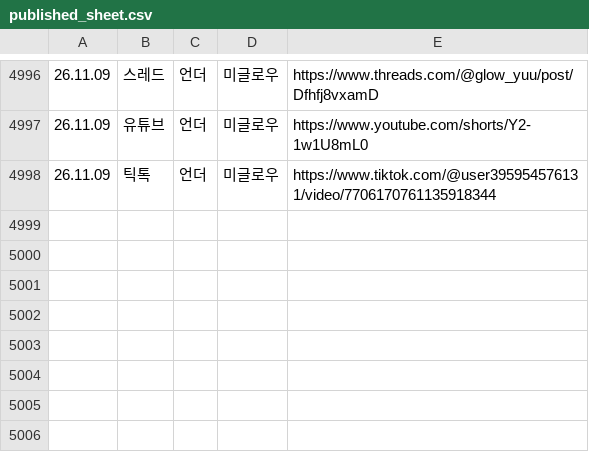
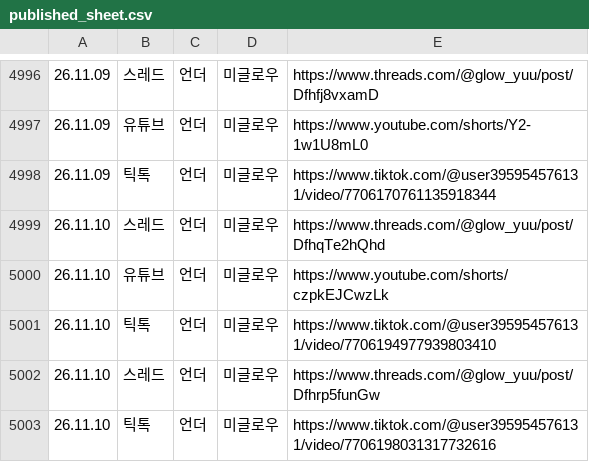
Before and after one commit to hironickoreadrive-sys/miglou-media, a CSV file: published_sheet.csv, drawn as a sheet; only a part is shown, gaps mark what is left out; the diff names each change by its address in the sheet, - before the commit and + after, or states it on an @@ line.

Commit message:
media 991 files

```diff
--- a/published_sheet.csv
+++ b/published_sheet.csv
+row 4999: 26.11.10 | 스레드 | 언더 | 미글로우 | https://www.threads.com/@glow_yuu/post/DfhqTe2hQhd
+row 5000: 26.11.10 | 유튜브 | 언더 | 미글로우 | https://www.youtube.com/shorts/czpkEJCwzLk
+row 5001: 26.11.10 | 틱톡 | 언더 | 미글로우 | https://www.tiktok.com/@user395954576131/video/7706194977939803410
+row 5002: 26.11.10 | 스레드 | 언더 | 미글로우 | https://www.threads.com/@glow_yuu/post/Dfhrp5funGw
+row 5003: 26.11.10 | 틱톡 | 언더 | 미글로우 | https://www.tiktok.com/@user395954576131/video/7706198031317732616
```
